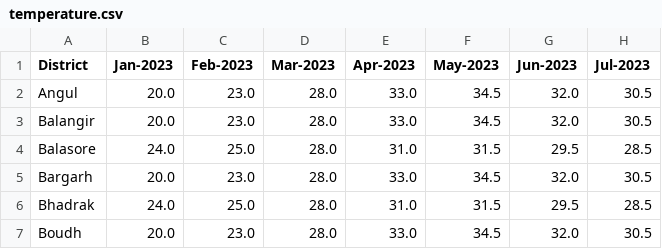
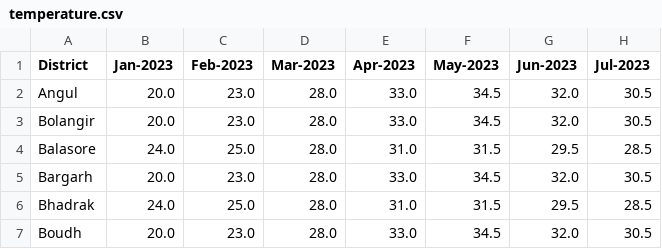
Before and after one commit to urmit467/odisha, a CSV file: temperature.csv, drawn as a sheet; only a part is shown; the diff names each change by its address in the sheet, - before the commit and + after, or states it on an @@ line.

Commit message:
Fix typo in district name from 'Balangir' to 'Bolangir' in temperature data

```diff
--- a/temperature.csv
+++ b/temperature.csv
-A3 (District): Balangir
+A3 (District): Bolangir
```
